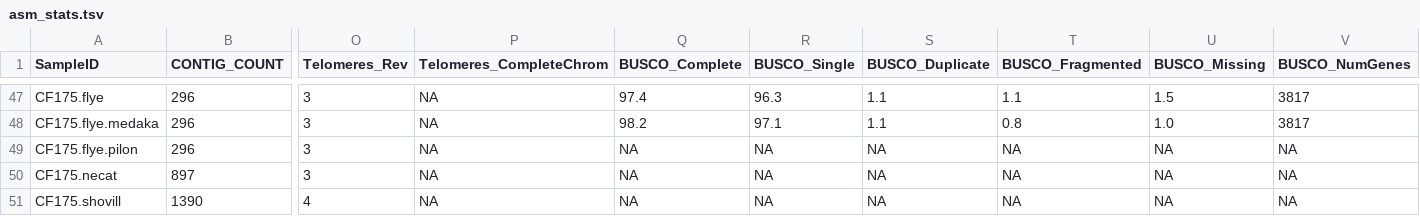
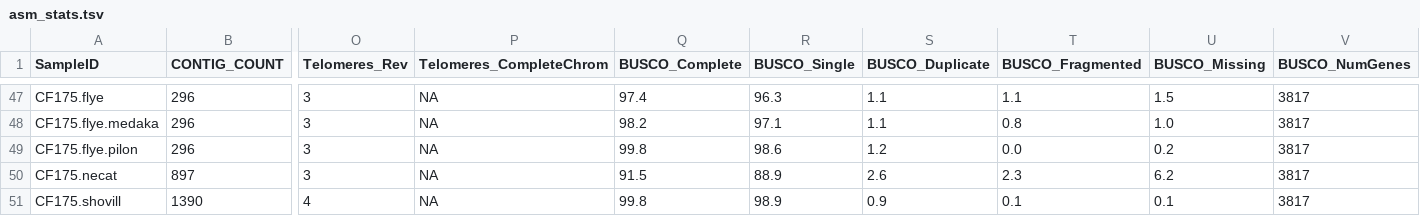
Before and after one commit to Citrus-HLB-Micro/Genome_Fungal_Culture, a TSV file: assembly/asm_stats.tsv, drawn as a sheet; only a part is shown, gaps mark what is left out; the diff names each change by its address in the sheet, - before the commit and + after, or states it on an @@ line.

Commit message:
add BUSCO remains

```diff
--- a/assembly/asm_stats.tsv
+++ b/assembly/asm_stats.tsv
-Q49 (BUSCO_Complete): NA
+Q49 (BUSCO_Complete): 99.8
-R49 (BUSCO_Single): NA
+R49 (BUSCO_Single): 98.6
-S49 (BUSCO_Duplicate): NA
+S49 (BUSCO_Duplicate): 1.2
-T49 (BUSCO_Fragmented): NA
+T49 (BUSCO_Fragmented): 0.0
-U49 (BUSCO_Missing): NA
+U49 (BUSCO_Missing): 0.2
-V49:V51 (BUSCO_NumGenes): NA
+V49:V51 (BUSCO_NumGenes): 3817
-Q50 (BUSCO_Complete): NA
+Q50 (BUSCO_Complete): 91.5
-R50 (BUSCO_Single): NA
+R50 (BUSCO_Single): 88.9
-S50 (BUSCO_Duplicate): NA
+S50 (BUSCO_Duplicate): 2.6
-T50 (BUSCO_Fragmented): NA
+T50 (BUSCO_Fragmented): 2.3
-U50 (BUSCO_Missing): NA
+U50 (BUSCO_Missing): 6.2
-Q51 (BUSCO_Complete): NA
+Q51 (BUSCO_Complete): 99.8
-R51 (BUSCO_Single): NA
+R51 (BUSCO_Single): 98.9
-S51 (BUSCO_Duplicate): NA
+S51 (BUSCO_Duplicate): 0.9
-T51 (BUSCO_Fragmented): NA
+T51 (BUSCO_Fragmented): 0.1
-U51 (BUSCO_Missing): NA
+U51 (BUSCO_Missing): 0.1
```
